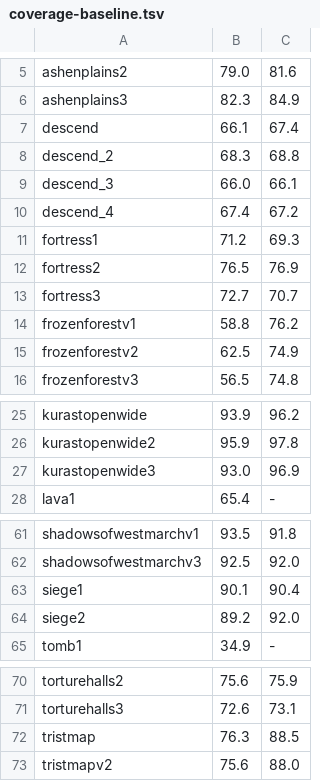
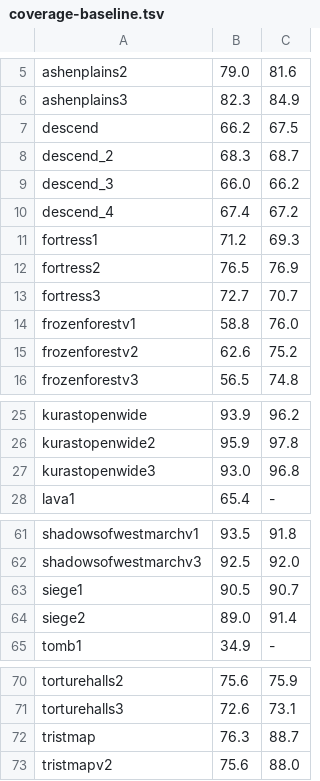
Before and after one commit to synpoox/pd2-resurrected, a TSV file: docs/coverage-baseline.tsv, drawn as a sheet; only a part is shown, gaps mark what is left out.

```diff
--- a/docs/coverage-baseline.tsv
+++ b/docs/coverage-baseline.tsv
@@ -6,5 +6,5 @@ ashenplains2	79.0	81.6
 ashenplains3	82.3	84.9
-descend	66.1	67.4
-descend_2	68.3	68.8
-descend_3	66.0	66.1
+descend	66.2	67.5
+descend_2	68.3	68.7
+descend_3	66.0	66.2
 descend_4	67.4	67.2
@@ -13,4 +13,4 @@ fortress2	76.5	76.9
 fortress3	72.7	70.7
-frozenforestv1	58.8	76.2
-frozenforestv2	62.5	74.9
+frozenforestv1	58.8	76.0
+frozenforestv2	62.6	75.2
 frozenforestv3	56.5	74.8
@@ -26,3 +26,3 @@ kurastopenwide	93.9	96.2
 kurastopenwide2	95.9	97.8
-kurastopenwide3	93.0	96.9
+kurastopenwide3	93.0	96.8
 lava1	65.4	-
@@ -62,4 +62,4 @@ shadowsofwestmarchv1	93.5	91.8
 shadowsofwestmarchv3	92.5	92.0
-siege1	90.1	90.4
-siege2	89.2	92.0
+siege1	90.5	90.7
+siege2	89.0	91.4
 tomb1	34.9	-
@@ -71,3 +71,3 @@ torturehalls2	75.6	75.9
 torturehalls3	72.6	73.1
-tristmap	76.3	88.5
+tristmap	76.3	88.7
 tristmapv2	75.6	88.0
```
